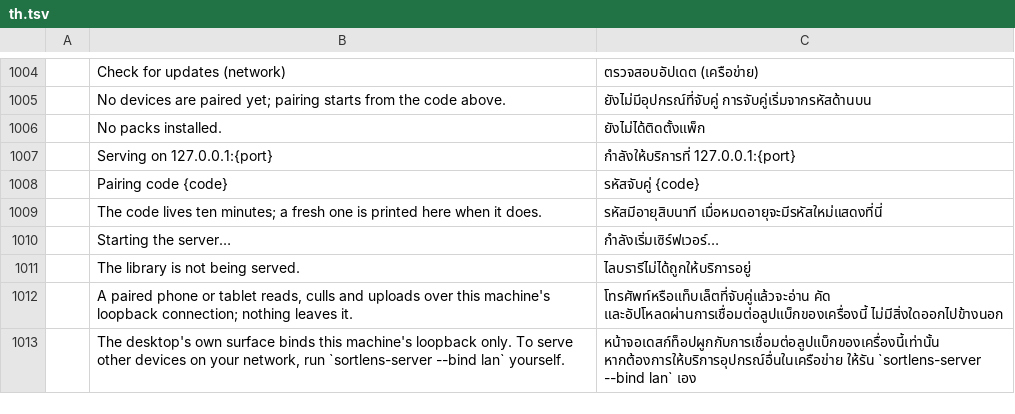
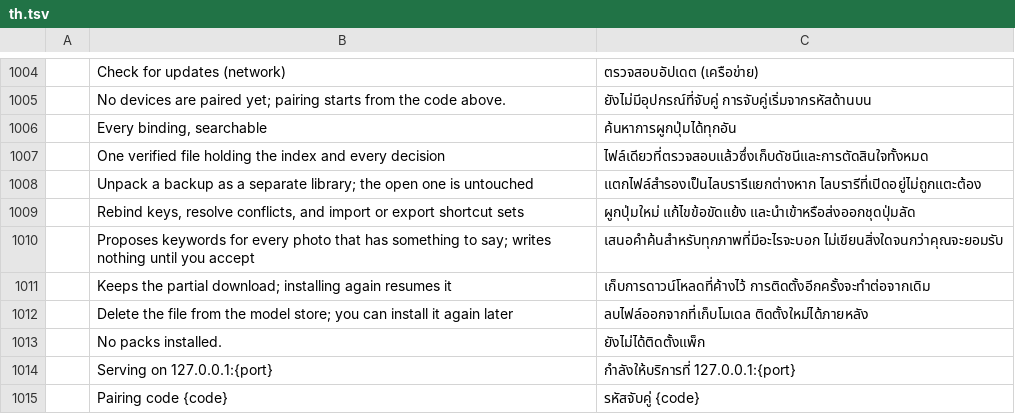
Before and after one commit to Topzic/sortlens-rust, a TSV file: crates/ui/src/i18n/th.tsv, drawn as a sheet; only a part is shown, gaps mark what is left out; the shorter side is filled out with more unchanged rows; the diff names each change by its address in the sheet, - before the commit and + after, or states it on an @@ line.

Commit message:
feat: the Settings tree's hover names speak the interface language
The Settings tree's seven remaining hover names — the shortcut row, the backup, restore and
shortcut-editor buttons, the suggestion pass's button and the model installer's stop and remove —
are tl! keys with rows in all six catalogues, so an Arabic Settings explains each control in
Arabic. the_settings_tree_hovers_speak_the_interface_language reads shell.rs back to require every
site to call on_hover_text(tl!(...)) with no bare literal left (a hover never paints, so no frame
can witness it), then requires English unchanged and the Arabic row for all seven through
i18n::tr.

```diff
--- a/crates/ui/src/i18n/th.tsv
+++ b/crates/ui/src/i18n/th.tsv
+row 1006:  | Every binding, searchable | ค้นหาการผูกปุ่มได้ทุกอัน
+row 1007:  | One verified file holding the index and every decision | ไฟล์เดียวที่ตรวจสอบแล้วซึ่งเก็บดัชนีและการตัดสินใจทั้งหมด
+row 1008:  | Unpack a backup as a separate library; the open one is untouched | แตกไฟล์สำรองเป็นไลบรารีแยกต่างหาก ไลบรารีที่เปิดอยู่ไม่ถูกแตะต้อง
+row 1009:  | Rebind keys, resolve conflicts, and import or export shortcut sets | ผูกปุ่มใหม่ แก้ไขข้อขัดแย้ง และนำเข้าหรือส่งออกชุดปุ่มลัด
+row 1010:  | Proposes keywords for every photo that has something to say; writes nothing until you accept | เสนอคำค้นสำหรับทุกภาพที่มีอะไรจะบอก ไม่เขียนสิ่งใดจนกว่าคุณจะยอมรับ
+row 1011:  | Keeps the partial download; installing again resumes it | เก็บการดาวน์โหลดที่ค้างไว้ การติดตั้งอีกครั้งจะทำต่อจากเดิม
+row 1012:  | Delete the file from the model store; you can install it again later | ลบไฟล์ออกจากที่เก็บโมเดล ติดตั้งใหม่ได้ภายหลัง
```
Also changed, not shown: crates/ui/src/i18n/ar.tsv, crates/ui/src/i18n/ja.tsv, 8 other files.
